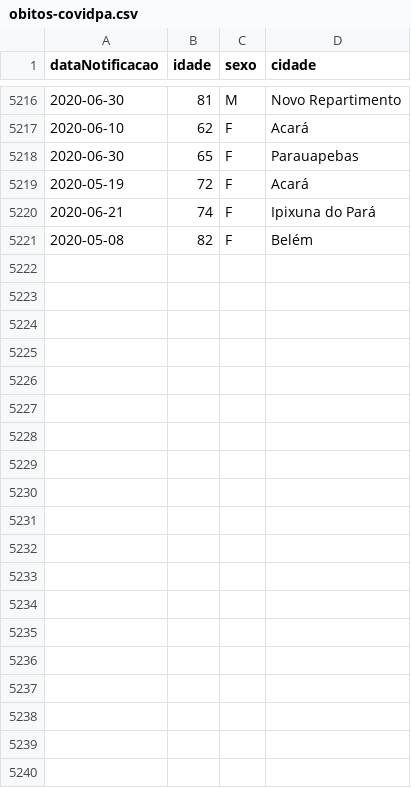
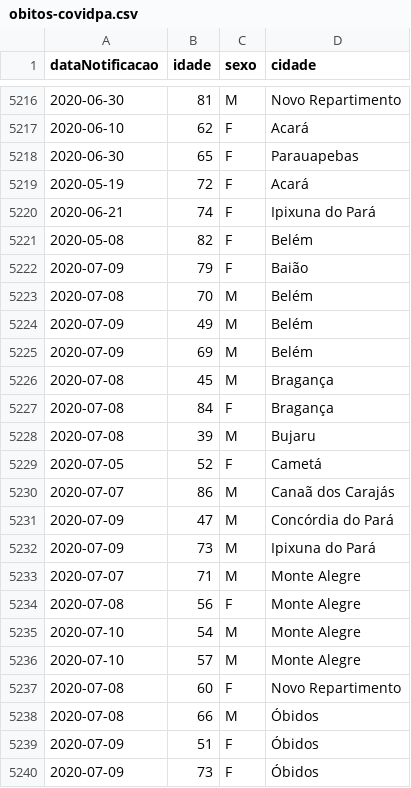
Before and after one commit to linocesar/covidpa, a CSV file: obitos-covidpa.csv, drawn as a sheet; only a part is shown, gaps mark what is left out; the diff covers the shown part only.

```diff
--- a/obitos-covidpa.csv
+++ b/obitos-covidpa.csv
@@ -5221 +5221,20 @@ dataNotificacao,idade,sexo,cidade
 2020-05-08,82,F,Belém
+2020-07-09,79,F,Baião
+2020-07-08,70,M,Belém
+2020-07-09,49,M,Belém
+2020-07-09,69,M,Belém
+2020-07-08,45,M,Bragança
+2020-07-08,84,F,Bragança
+2020-07-08,39,M,Bujaru
+2020-07-05,52,F,Cametá
+2020-07-07,86,M,Canaã dos Carajás
+2020-07-09,47,M,Concórdia do Pará
+2020-07-09,73,M,Ipixuna do Pará
+2020-07-07,71,M,Monte Alegre
+2020-07-08,56,F,Monte Alegre
+2020-07-10,54,M,Monte Alegre
+2020-07-10,57,M,Monte Alegre
+2020-07-08,60,F,Novo Repartimento
+2020-07-08,66,M,Óbidos
+2020-07-09,51,F,Óbidos
+2020-07-09,73,F,Óbidos
```
Also changed, not shown: 31 added rows elsewhere in this file, 1 other file.
